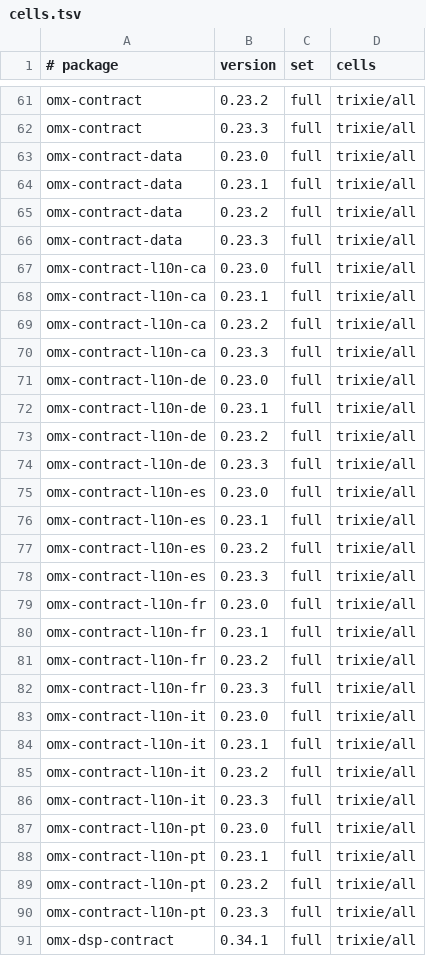
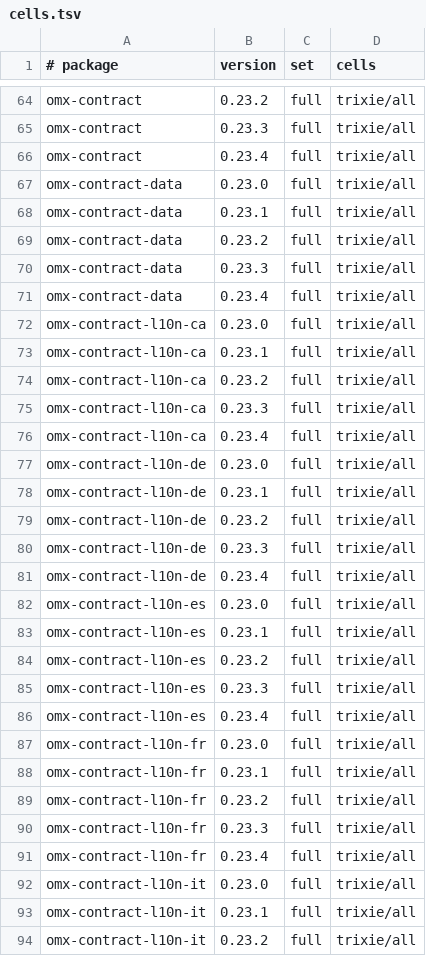
Before and after one commit to Open-Mixer/open-mixer.github.io, a TSV file: staging/deb/cells.tsv, drawn as a sheet; only a part is shown, gaps mark what is left out; the shorter side is filled out with more unchanged rows; the diff covers the shown part only.

Commit message:
staging/deb: publish staged 8acb8e5aa0a284b3a601d168ea827c48aecb2ca5 (omx-contract)

```diff
--- a/staging/deb/cells.tsv
+++ b/staging/deb/cells.tsv
@@ -62,2 +65,3 @@ omx-contract	0.23.2	full	trixie/all
 omx-contract	0.23.3	full	trixie/all
+omx-contract	0.23.4	full	trixie/all
 omx-contract-data	0.23.0	full	trixie/all
@@ -66,2 +70,3 @@ omx-contract-data	0.23.2	full	trixie/all
 omx-contract-data	0.23.3	full	trixie/all
+omx-contract-data	0.23.4	full	trixie/all
 omx-contract-l10n-ca	0.23.0	full	trixie/all
@@ -70,2 +75,3 @@ omx-contract-l10n-ca	0.23.2	full	trixie/all
 omx-contract-l10n-ca	0.23.3	full	trixie/all
+omx-contract-l10n-ca	0.23.4	full	trixie/all
 omx-contract-l10n-de	0.23.0	full	trixie/all
@@ -74,2 +80,3 @@ omx-contract-l10n-de	0.23.2	full	trixie/all
 omx-contract-l10n-de	0.23.3	full	trixie/all
+omx-contract-l10n-de	0.23.4	full	trixie/all
 omx-contract-l10n-es	0.23.0	full	trixie/all
@@ -78,2 +85,3 @@ omx-contract-l10n-es	0.23.2	full	trixie/all
 omx-contract-l10n-es	0.23.3	full	trixie/all
+omx-contract-l10n-es	0.23.4	full	trixie/all
 omx-contract-l10n-fr	0.23.0	full	trixie/all
@@ -82,2 +90,3 @@ omx-contract-l10n-fr	0.23.2	full	trixie/all
 omx-contract-l10n-fr	0.23.3	full	trixie/all
+omx-contract-l10n-fr	0.23.4	full	trixie/all
 omx-contract-l10n-it	0.23.0	full	trixie/all
```
Also changed, not shown: 6 added rows elsewhere in this file, 24 other files.
